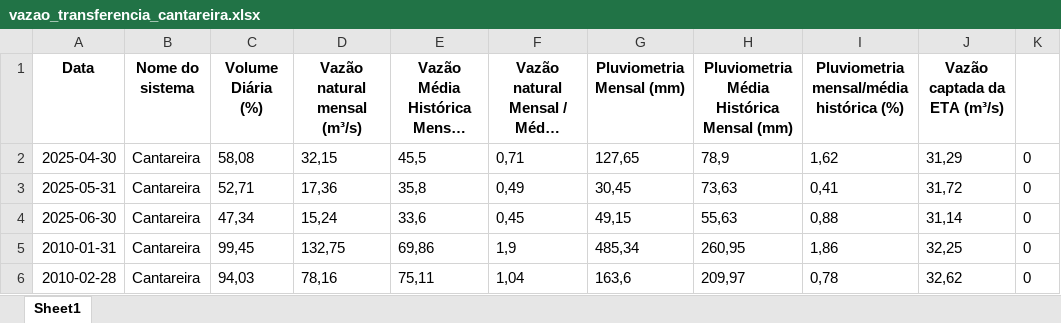
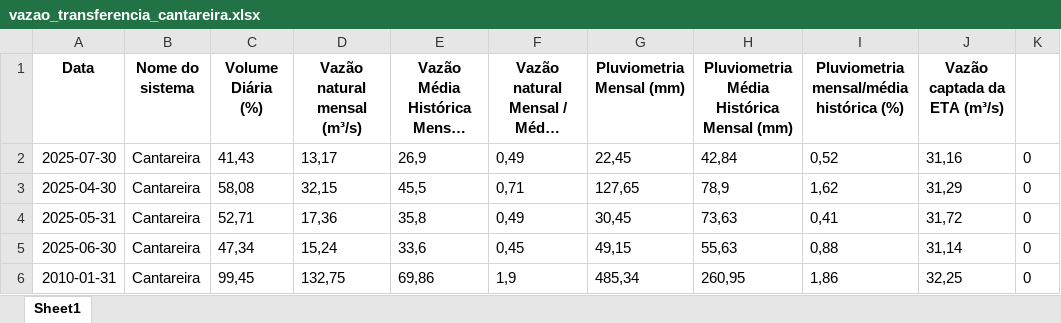
Before and after one commit to BIT-Analytics/extract_sabesp, an Excel workbook: resultados/vazao_transferencias/vazao_transferencia_cantareira.xlsx, sheet Sheet1, drawn as a sheet; only a part is shown; the shorter side is filled out with more unchanged rows; long unchanged cells end in …; values as stored, in another font and other column widths than the file's, no borders; the diff names each change by its address in the sheet, - before the commit and + after, or states it on an @@ line.

```diff
--- a/resultados/vazao_transferencias/vazao_transferencia_cantareira.xlsx (sheet Sheet1)
+++ b/resultados/vazao_transferencias/vazao_transferencia_cantareira.xlsx (sheet Sheet1)
+row 2: 2025-07-30 | Cantareira | 41,43 | 13,17 | 26,9 | 0,49 | 22,45 | 42,84 | 0,52 | 31,16 | 0
```
Also changed, not shown: resultados/dados_mananciais_adequados.xlsx, resultados/vazao_transferencias/vazao_sao_lourenco.xlsx, 22 other files.
